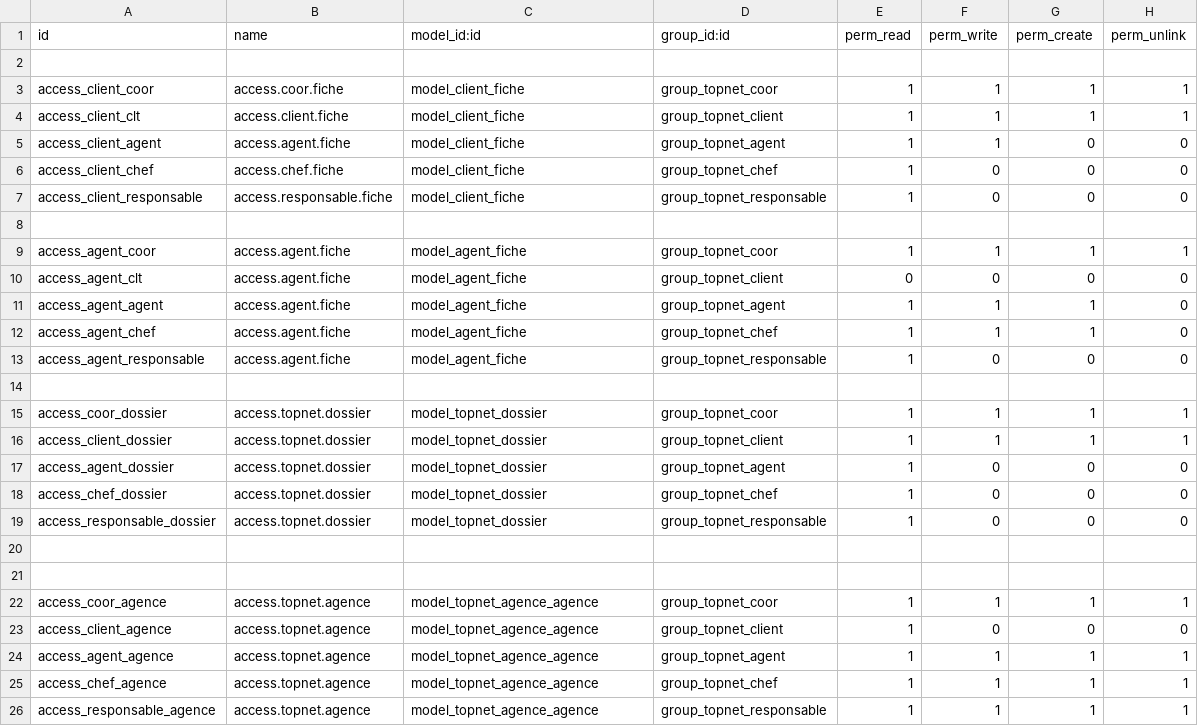
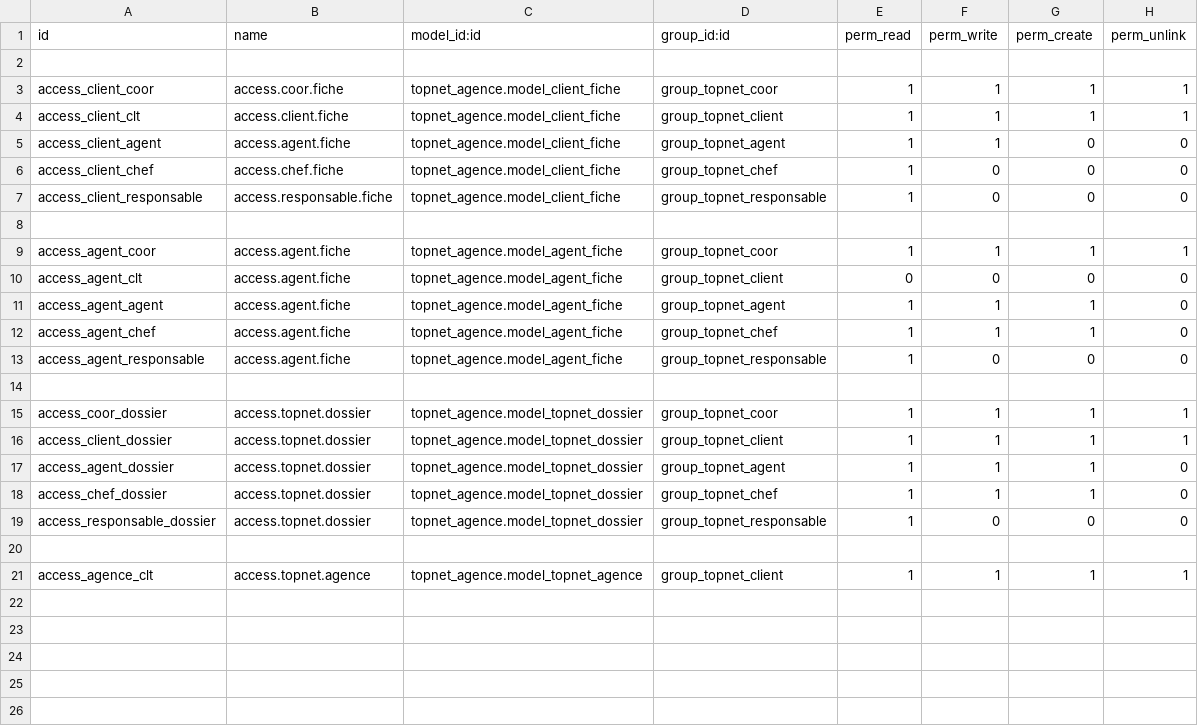
Before and after one commit to GHARBI-R/topnet_agence11, a CSV file: topnet_agence/security/ir.model.access.csv, drawn as a sheet.

```diff
--- a/topnet_agence/security/ir.model.access.csv
+++ b/topnet_agence/security/ir.model.access.csv
@@ -2,25 +2,20 @@ id,name,model_id:id,group_id:id,perm_read,perm_write,perm_create,perm_unlink
 
-access_client_coor,access.coor.fiche,model_client_fiche,group_topnet_coor,1,1,1,1
-access_client_clt,access.client.fiche,model_client_fiche,group_topnet_client,1,1,1,1
-access_client_agent,access.agent.fiche,model_client_fiche,group_topnet_agent,1,1,0,0
-access_client_chef,access.chef.fiche,model_client_fiche,group_topnet_chef,1,0,0,0
-access_client_responsable,access.responsable.fiche,model_client_fiche,group_topnet_responsable,1,0,0,0
+access_client_coor,access.coor.fiche,topnet_agence.model_client_fiche,group_topnet_coor,1,1,1,1
+access_client_clt,access.client.fiche,topnet_agence.model_client_fiche,group_topnet_client,1,1,1,1
+access_client_agent,access.agent.fiche,topnet_agence.model_client_fiche,group_topnet_agent,1,1,0,0
+access_client_chef,access.chef.fiche,topnet_agence.model_client_fiche,group_topnet_chef,1,0,0,0
+access_client_responsable,access.responsable.fiche,topnet_agence.model_client_fiche,group_topnet_responsable,1,0,0,0
 
-access_agent_coor,access.agent.fiche,model_agent_fiche,group_topnet_coor,1,1,1,1
-access_agent_clt,access.agent.fiche,model_agent_fiche,group_topnet_client,0,0,0,0
-access_agent_agent,access.agent.fiche,model_agent_fiche,group_topnet_agent,1,1,1,0
-access_agent_chef,access.agent.fiche,model_agent_fiche,group_topnet_chef,1,1,1,0
-access_agent_responsable,access.agent.fiche,model_agent_fiche,group_topnet_responsable,1,0,0,0
+access_agent_coor,access.agent.fiche,topnet_agence.model_agent_fiche,group_topnet_coor,1,1,1,1
+access_agent_clt,access.agent.fiche,topnet_agence.model_agent_fiche,group_topnet_client,0,0,0,0
+access_agent_agent,access.agent.fiche,topnet_agence.model_agent_fiche,group_topnet_agent,1,1,1,0
+access_agent_chef,access.agent.fiche,topnet_agence.model_agent_fiche,group_topnet_chef,1,1,1,0
+access_agent_responsable,access.agent.fiche,topnet_agence.model_agent_fiche,group_topnet_responsable,1,0,0,0
 
-access_coor_dossier,access.topnet.dossier,model_topnet_dossier,group_topnet_coor,1,1,1,1
-access_client_dossier,access.topnet.dossier,model_topnet_dossier,group_topnet_client,1,1,1,1
-access_agent_dossier,access.topnet.dossier,model_topnet_dossier,group_topnet_agent,1,0,0,0
-access_chef_dossier,access.topnet.dossier,model_topnet_dossier,group_topnet_chef,1,0,0,0
-access_responsable_dossier,access.topnet.dossier,model_topnet_dossier,group_topnet_responsable,1,0,0,0
+access_coor_dossier,access.topnet.dossier,topnet_agence.model_topnet_dossier,group_topnet_coor,1,1,1,1
+access_client_dossier,access.topnet.dossier,topnet_agence.model_topnet_dossier,group_topnet_client,1,1,1,1
+access_agent_dossier,access.topnet.dossier,topnet_agence.model_topnet_dossier,group_topnet_agent,1,1,1,0
+access_chef_dossier,access.topnet.dossier,topnet_agence.model_topnet_dossier,group_topnet_chef,1,1,1,0
+access_responsable_dossier,access.topnet.dossier,topnet_agence.model_topnet_dossier,group_topnet_responsable,1,0,0,0
 
-
-access_coor_agence,access.topnet.agence,model_topnet_agence_agence,group_topnet_coor,1,1,1,1
-access_client_agence,access.topnet.agence,model_topnet_agence_agence,group_topnet_client,1,0,0,0
-access_agent_agence,access.topnet.agence,model_topnet_agence_agence,group_topnet_agent,1,1,1,1
-access_chef_agence,access.topnet.agence,model_topnet_agence_agence,group_topnet_chef,1,1,1,1
-access_responsable_agence,access.topnet.agence,model_topnet_agence_agence,group_topnet_responsable,1,1,1,1
+access_agence_clt,access.topnet.agence,topnet_agence.model_topnet_agence,group_topnet_client,1,1,1,1
```
Also changed, not shown: 7 other files.
